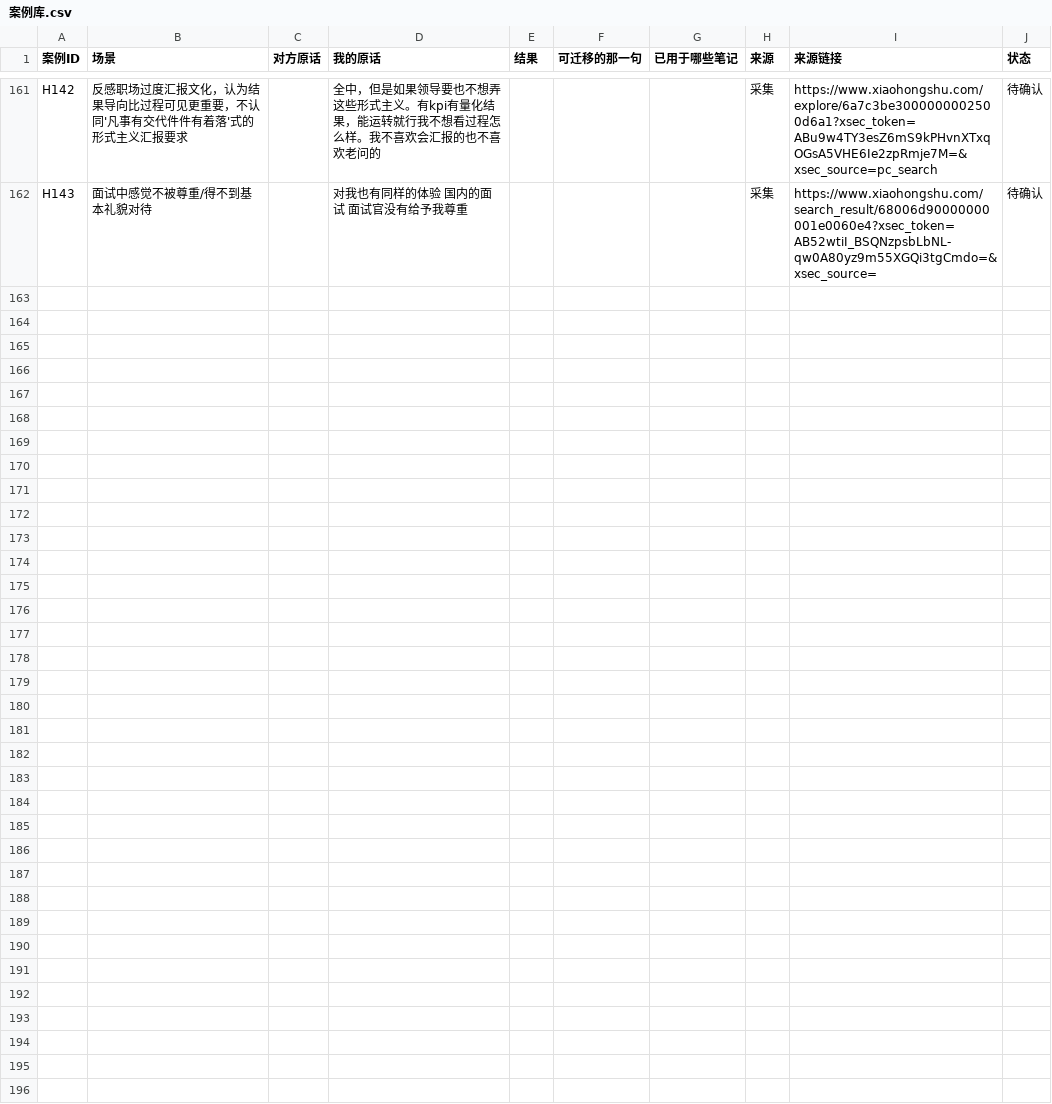
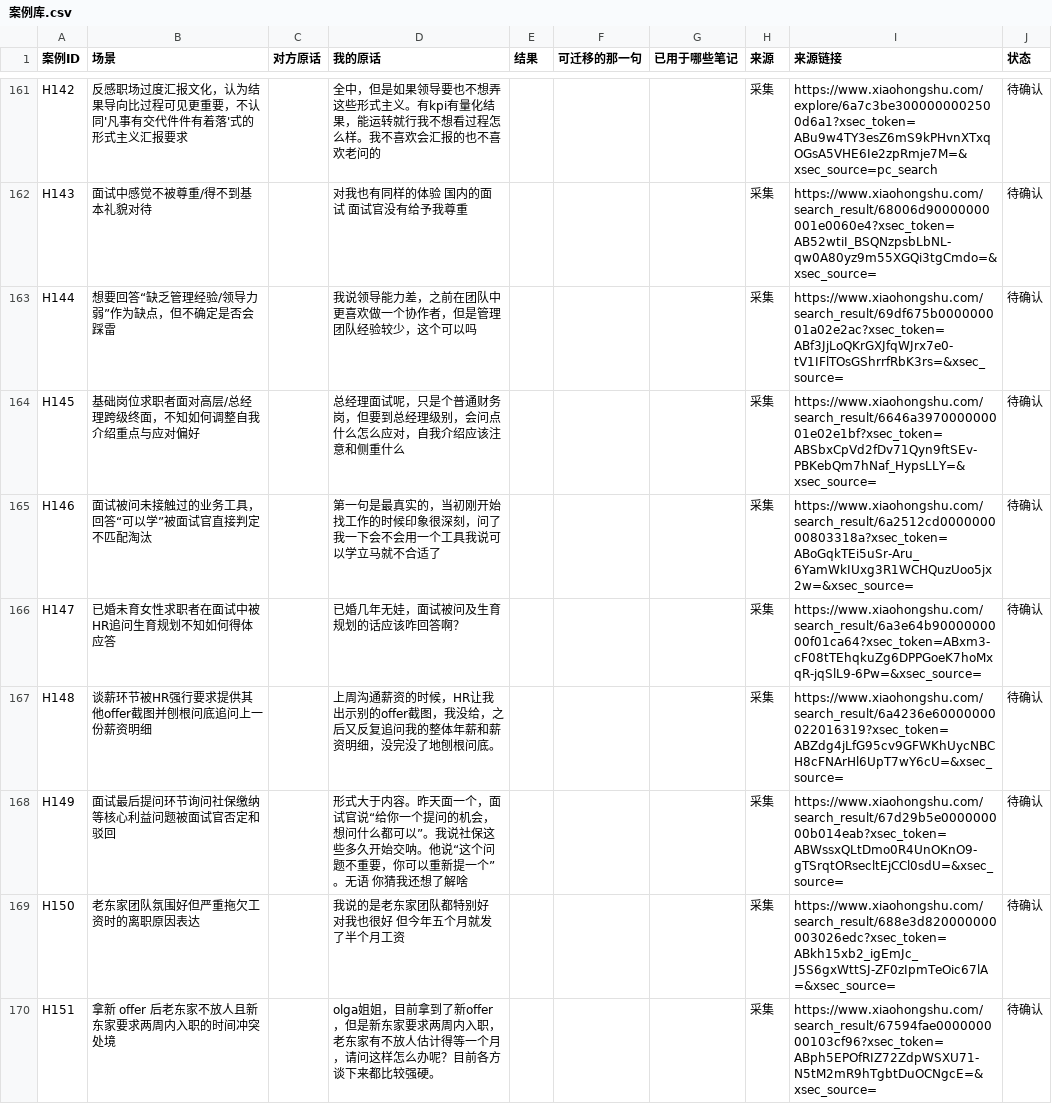
Before and after one commit to erichecan/businessskills, a CSV file: xhs/素材库/案例库.csv, drawn as a sheet; only a part is shown, gaps mark what is left out; the diff covers the shown part only.

```diff
--- a/xhs/素材库/案例库.csv
+++ b/xhs/素材库/案例库.csv
@@ -162 +162,9 @@ H142,反感职场过度汇报文化，认为结果导向比过程可见更重要
 H143,面试中感觉不被尊重/得不到基本礼貌对待,,对我也有同样的体验 国内的面试 面试官没有给予我尊重,,,,采集,https://www.xiaohongshu.com/search_result/68006d90000000001e0060e4?xsec_token=AB52wtiI_BSQNzpsbLbNL-qw0A80yz9m55XGQi3tgCmdo=&xsec_source=,待确认
+H144,想要回答“缺乏管理经验/领导力弱”作为缺点，但不确定是否会踩雷,,我说领导能力差，之前在团队中更喜欢做一个协作者，但是管理团队经验较少，这个可以吗,,,,采集,https://www.xiaohongshu.com/search_result/69df675b000000001a02e2ac?xsec_token=ABf3JjLoQKrGXJfqWJrx7e0-tV1IFlTOsGShrrfRbK3rs=&xsec_source=,待确认
+H145,基础岗位求职者面对高层/总经理跨级终面，不知如何调整自我介绍重点与应对偏好,,总经理面试呢，只是个普通财务岗，但要到总经理级别，会问点什么怎么应对，自我介绍应该注意和侧重什么,,,,采集,https://www.xiaohongshu.com/search_result/6646a397000000001e02e1bf?xsec_token=ABSbxCpVd2fDv71Qyn9ftSEv-PBKebQm7hNaf_HypsLLY=&xsec_source=,待确认
+H146,面试被问未接触过的业务工具，回答“可以学”被面试官直接判定不匹配淘汰,,第一句是最真实的，当初刚开始找工作的时候印象很深刻，问了我一下会不会用一个工具我说可以学立马就不合适了,,,,采集,https://www.xiaohongshu.com/search_result/6a2512cd000000000803318a?xsec_token=ABoGqkTEi5uSr-Aru_6YamWkIUxg3R1WCHQuzUoo5jx2w=&xsec_source=,待确认
+H147,已婚未育女性求职者在面试中被HR追问生育规划不知如何得体应答,,已婚几年无娃，面试被问及生育规划的话应该咋回答啊？,,,,采集,https://www.xiaohongshu.com/search_result/6a3e64b9000000000f01ca64?xsec_token=ABxm3-cF08tTEhqkuZg6DPPGoeK7hoMxqR-jqSlL9-6Pw=&xsec_source=,待确认
+H148,谈薪环节被HR强行要求提供其他offer截图并刨根问底追问上一份薪资明细,,上周沟通薪资的时候，HR让我出示别的offer截图，我没给，之后又反复追问我的整体年薪和薪资明细，没完没了地刨根问底。,,,,采集,https://www.xiaohongshu.com/search_result/6a4236e60000000022016319?xsec_token=ABZdg4jLfG95cv9GFWKhUycNBCH8cFNArHl6UpT7wY6cU=&xsec_source=,待确认
+H149,面试最后提问环节询问社保缴纳等核心利益问题被面试官否定和驳回,,形式大于内容。昨天面一个，面试官说“给你一个提问的机会，想问什么都可以”。我说社保这些多久开始交呐。他说“这个问题不重要，你可以重新提一个”。无语 你猜我还想了解啥,,,,采集,https://www.xiaohongshu.com/search_result/67d29b5e000000000b014eab?xsec_token=ABWssxQLtDmo0R4UnOKnO9-gTSrqtORsecltEjCCl0sdU=&xsec_source=,待确认
+H150,老东家团队氛围好但严重拖欠工资时的离职原因表达,,我说的是老东家团队都特别好 对我也很好 但今年五个月就发了半个月工资,,,,采集,https://www.xiaohongshu.com/search_result/688e3d820000000003026edc?xsec_token=ABkh15xb2_igEmJc_J5S6gxWttSJ-ZF0zIpmTeOic67lA=&xsec_source=,待确认
+H151,拿新 offer 后老东家不放人且新东家要求两周内入职的时间冲突处境,,olga姐姐，目前拿到了新offer，但是新东家要求两周内入职，老东家有不放人估计得等一个月，请问这样怎么办呢？目前各方谈下来都比较强硬。,,,,采集,https://www.xiaohongshu.com/search_result/67594fae000000000103cf96?xsec_token=ABph5EPOfRIZ72ZdpWSXU71-N5tM2mR9hTgbtDuOCNgcE=&xsec_source=,待确认
```
Also changed, not shown: 7 added rows elsewhere in this file, xhs/素材库/发布日志.csv, xhs/素材库/审核记录.csv, 19 other files.
